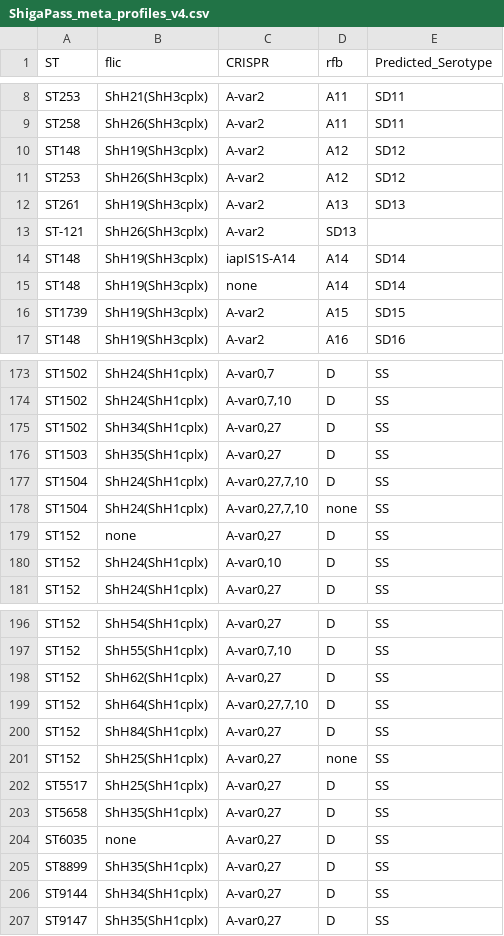
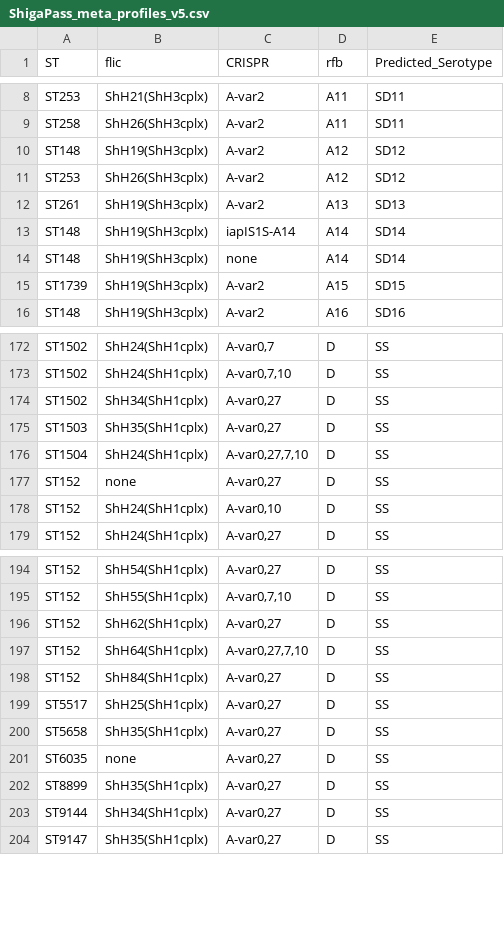
Before and after one commit to imanyass/ShigaPass, a CSV file: SCRIPT/ShigaPass_DataBases/ShigaPass_meta_profiles_v5.csv (was SCRIPT/ShigaPass_DataBases/ShigaPass_meta_profiles_v4.csv), drawn as a sheet; only a part is shown, gaps mark what is left out; the diff names each change by its address in the sheet, - before the commit and + after, or states it on an @@ line.

Commit message:
Update and rename ShigaPass_meta_profiles_v4.csv to ShigaPass_meta_profiles_v5.csv

```diff
--- a/SCRIPT/ShigaPass_DataBases/ShigaPass_meta_profiles_v4.csv
+++ b/SCRIPT/ShigaPass_DataBases/ShigaPass_meta_profiles_v5.csv
-row 13: ST-121 | ShH26(ShH3cplx) | A-var2 | SD13
-row 178: ST1504 | ShH24(ShH1cplx) | A-var0,27,7,10 | none | SS
-row 201: ST152 | ShH25(ShH1cplx) | A-var0,27 | none | SS
```
